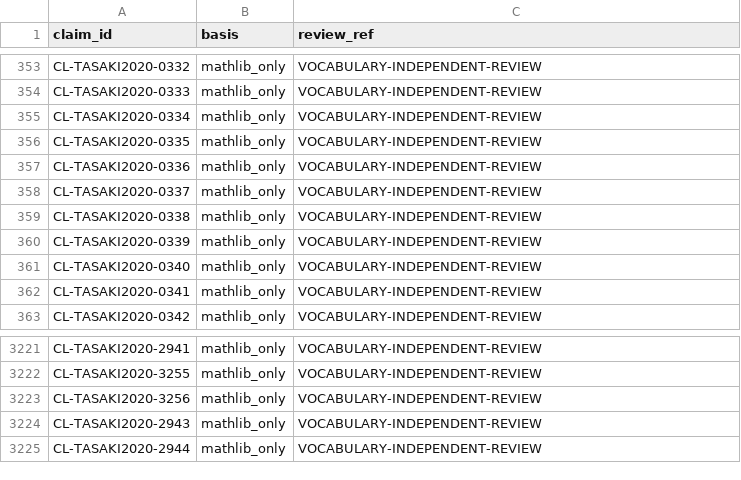
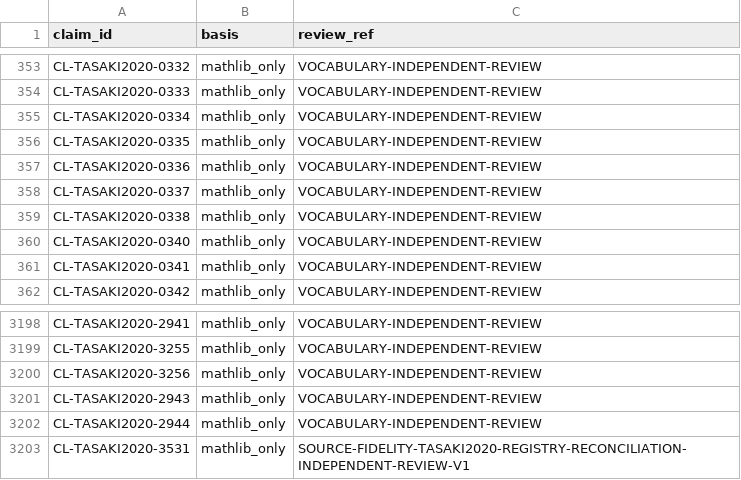
Before and after one commit to phasetr/lattice-system, a TSV file: registry/claim-vocabulary-review.tsv, drawn as a sheet; only a part is shown, gaps mark what is left out; removed rows and columns are numbered as before the commit, all else as after; the diff covers the shown part only; the diff names each change by its address in the sheet, - before the commit and + after, or states it on an @@ line.

```diff
--- a/registry/claim-vocabulary-review.tsv
+++ b/registry/claim-vocabulary-review.tsv
-row 360: CL-TASAKI2020-0339 | mathlib_only | VOCABULARY-INDEPENDENT-REVIEW
+row 3203: CL-TASAKI2020-3531 | mathlib_only | SOURCE-FIDELITY-TASAKI2020-REGISTRY-RECONCILIATION-INDEPENDENT-REVIEW-V1
```
Also changed, not shown: 22 removed rows elsewhere in this file, registry/claim-corrections.tsv, registry/correction-events.tsv, 38 other files.
